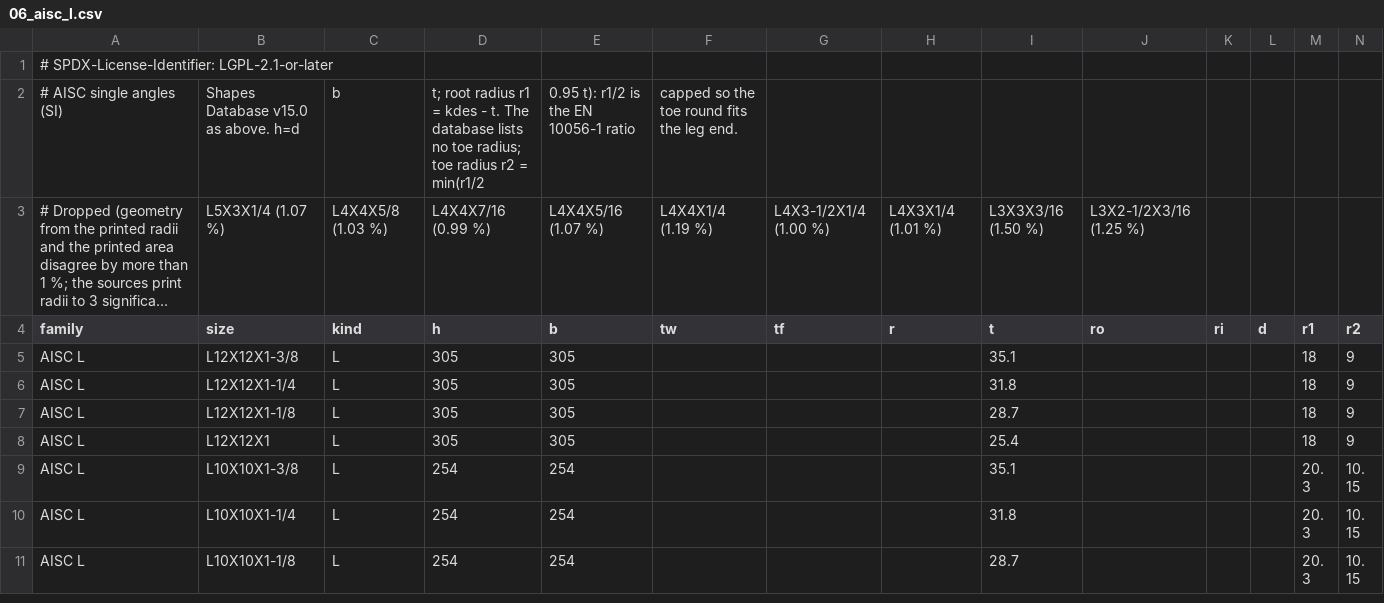
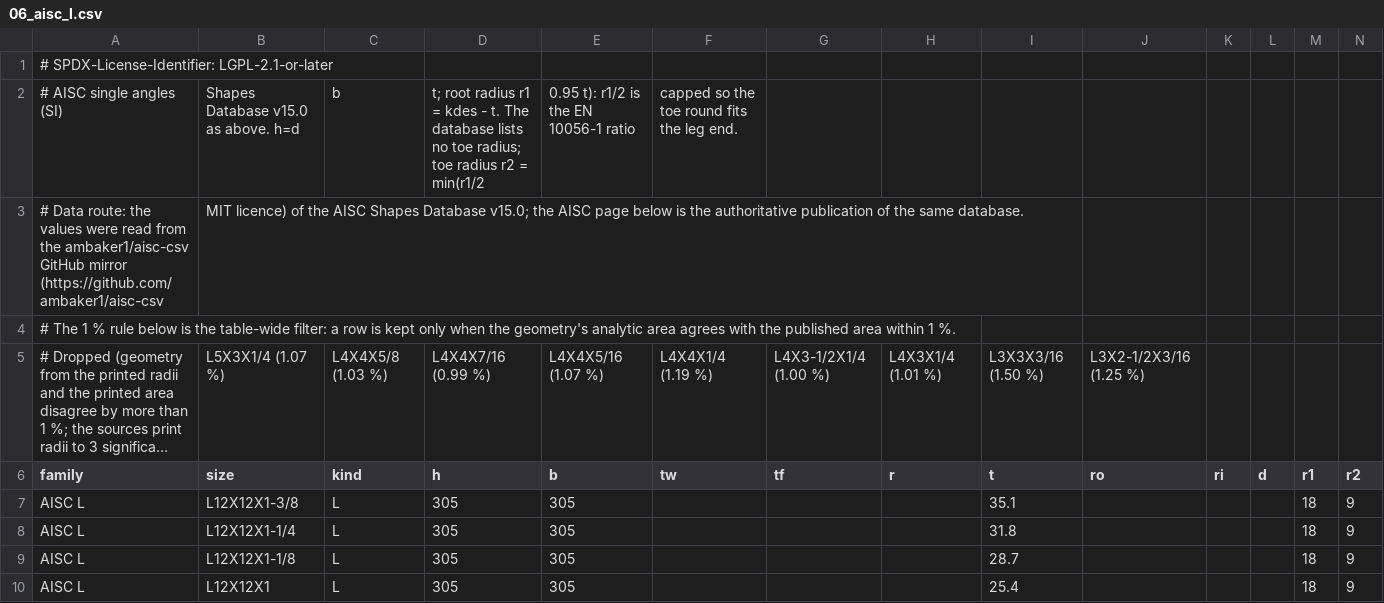
Before and after one commit to mel-1989/FreeCAD, a CSV file: src/Mod/Weldment/profiles/06_aisc_l.csv, drawn as a sheet; only a part is shown; the shorter side is filled out with more unchanged rows; long unchanged cells end in …; rows hold the shown columns only; the diff names each change by its address in the sheet, - before the commit and + after, or states it on an @@ line.

```diff
--- a/src/Mod/Weldment/profiles/06_aisc_l.csv
+++ b/src/Mod/Weldment/profiles/06_aisc_l.csv
+row 3: # Data route: the values were read from the ambaker1/aisc-csv GitHub mirror (https://github.com/ambaker1/aisc-csv | MIT licence) of the AISC Shapes Database v15.0; the AISC page below is the authoritative publication of the same database.
+row 4: # The 1 % rule below is the table-wide filter: a row is kept only when the geometry's analytic area agrees with the published area within 1 %.
```
Also changed, not shown: src/Mod/Weldment/profiles/03_en_l.csv, src/Mod/Weldment/profiles/04_aisc_w.csv, 10 other files.
